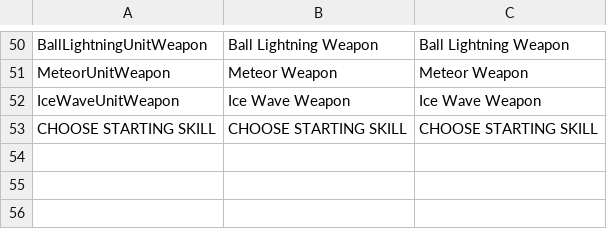
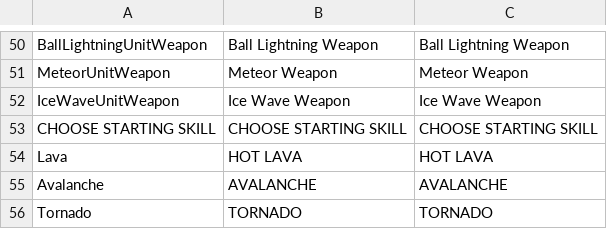
Before and after one commit to KonstantKuz/SuperpowerSquad, a CSV file: Assets/Resources/Configs/Localization.csv, drawn as a sheet; only a part is shown, gaps mark what is left out; the diff names each change by its address in the sheet, - before the commit and + after, or states it on an @@ line.

```diff
--- a/Assets/Resources/Configs/Localization.csv
+++ b/Assets/Resources/Configs/Localization.csv
+row 54: Lava | HOT LAVA | HOT LAVA
+row 55: Avalanche | AVALANCHE | AVALANCHE
+row 56: Tornado | TORNADO | TORNADO
```
Also changed, not shown: 11 other files.
